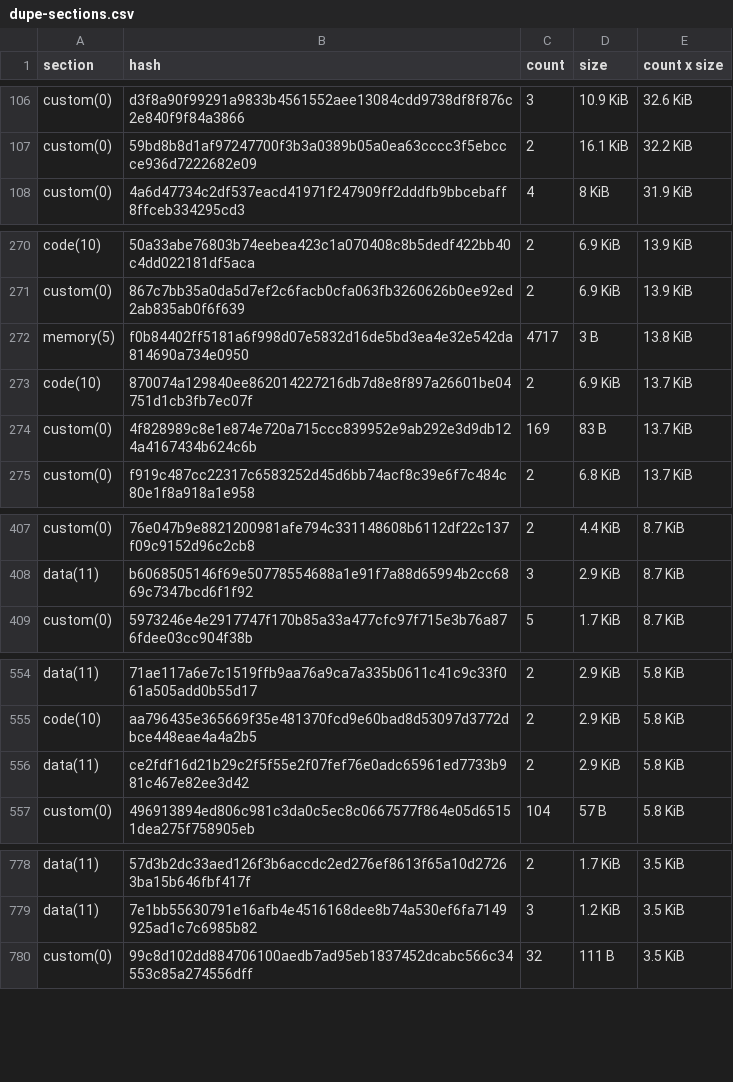
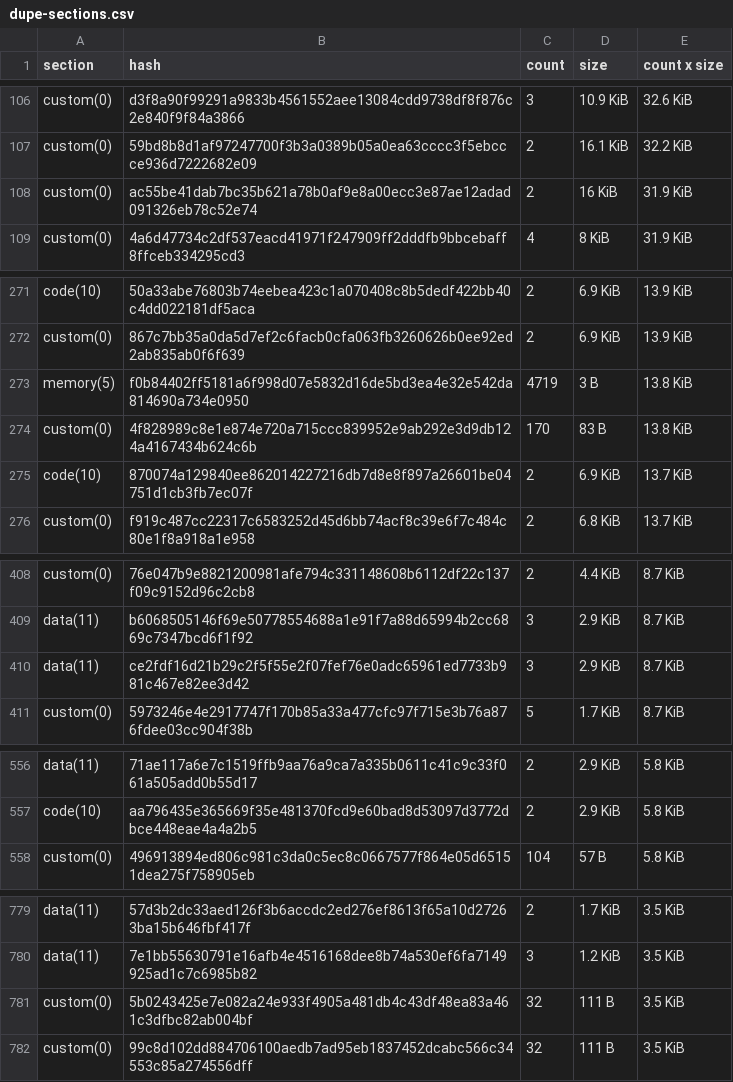
Before and after one commit to leighmcculloch/stellar-contract-wasms, a CSV file: analysis/dupe-sections.csv, drawn as a sheet; only a part is shown, gaps mark what is left out; the diff covers the shown part only.

```diff
--- a/analysis/dupe-sections.csv
+++ b/analysis/dupe-sections.csv
@@ -107,2 +107,3 @@ custom(0),d3f8a90f99291a9833b4561552aee13084cdd9738df8f876c2e840f9f84a3866,3,10.
 custom(0),59bd8b8d1af97247700f3b3a0389b05a0ea63cccc3f5ebccce936d7222682e09,2,16.1 KiB,32.2 KiB
+custom(0),ac55be41dab7bc35b621a78b0af9e8a00ecc3e87ae12adad091326eb78c52e74,2,16 KiB,31.9 KiB
 custom(0),4a6d47734c2df537eacd41971f247909ff2dddfb9bbcebaff8ffceb334295cd3,4,8 KiB,31.9 KiB
@@ -271,5 +272,5 @@ code(10),50a33abe76803b74eebea423c1a070408c8b5dedf422bb40c4dd022181df5aca,2,6.9
 custom(0),867c7bb35a0da5d7ef2c6facb0cfa063fb3260626b0ee92ed2ab835ab0f6f639,2,6.9 KiB,13.9 KiB
-memory(5),f0b84402ff5181a6f998d07e5832d16de5bd3ea4e32e542da814690a734e0950,4717,3 B,13.8 KiB
+memory(5),f0b84402ff5181a6f998d07e5832d16de5bd3ea4e32e542da814690a734e0950,4719,3 B,13.8 KiB
+custom(0),4f828989c8e1e874e720a715ccc839952e9ab292e3d9db124a4167434b624c6b,170,83 B,13.8 KiB
 code(10),870074a129840ee862014227216db7d8e8f897a26601be04751d1cb3fb7ec07f,2,6.9 KiB,13.7 KiB
-custom(0),4f828989c8e1e874e720a715ccc839952e9ab292e3d9db124a4167434b624c6b,169,83 B,13.7 KiB
 custom(0),f919c487cc22317c6583252d45d6bb74acf8c39e6f7c484c80e1f8a918a1e958,2,6.8 KiB,13.7 KiB
@@ -408,2 +409,3 @@ custom(0),76e047b9e8821200981afe794c331148608b6112df22c137f09c9152d96c2cb8,2,4.4
 data(11),b6068505146f69e50778554688a1e91f7a88d65994b2cc6869c7347bcd6f1f92,3,2.9 KiB,8.7 KiB
+data(11),ce2fdf16d21b29c2f5f55e2f07fef76e0adc65961ed7733b981c467e82ee3d42,3,2.9 KiB,8.7 KiB
 custom(0),5973246e4e2917747f170b85a33a477cfc97f715e3b76a876fdee03cc904f38b,5,1.7 KiB,8.7 KiB
@@ -555,3 +557,2 @@ data(11),71ae117a6e7c1519ffb9aa76a9ca7a335b0611c41c9c33f061a505add0b55d17,2,2.9
 code(10),aa796435e365669f35e481370fcd9e60bad8d53097d3772dbce448eae4a4a2b5,2,2.9 KiB,5.8 KiB
-data(11),ce2fdf16d21b29c2f5f55e2f07fef76e0adc65961ed7733b981c467e82ee3d42,2,2.9 KiB,5.8 KiB
 custom(0),496913894ed806c981c3da0c5ec8c0667577f864e05d65151dea275f758905eb,104,57 B,5.8 KiB
@@ -779,2 +780,3 @@ data(11),57d3b2dc33aed126f3b6accdc2ed276ef8613f65a10d27263ba15b646fbf417f,2,1.7
 data(11),7e1bb55630791e16afb4e4516168dee8b74a530ef6fa7149925ad1c7c6985b82,3,1.2 KiB,3.5 KiB
+custom(0),5b0243425e7e082a24e933f4905a481db4c43df48ea83a461c3dfbc82ab004bf,32,111 B,3.5 KiB
 custom(0),99c8d102dd884706100aedb7ad95eb1837452dcabc566c34553c85a274556dff,32,111 B,3.5 KiB
```
Also changed, not shown: 11 added rows, 4 removed rows and 8 edited cells elsewhere in this file, analysis/count_instances_per_wasm.csv, analysis/dupe-code.csv, 29 other files.
